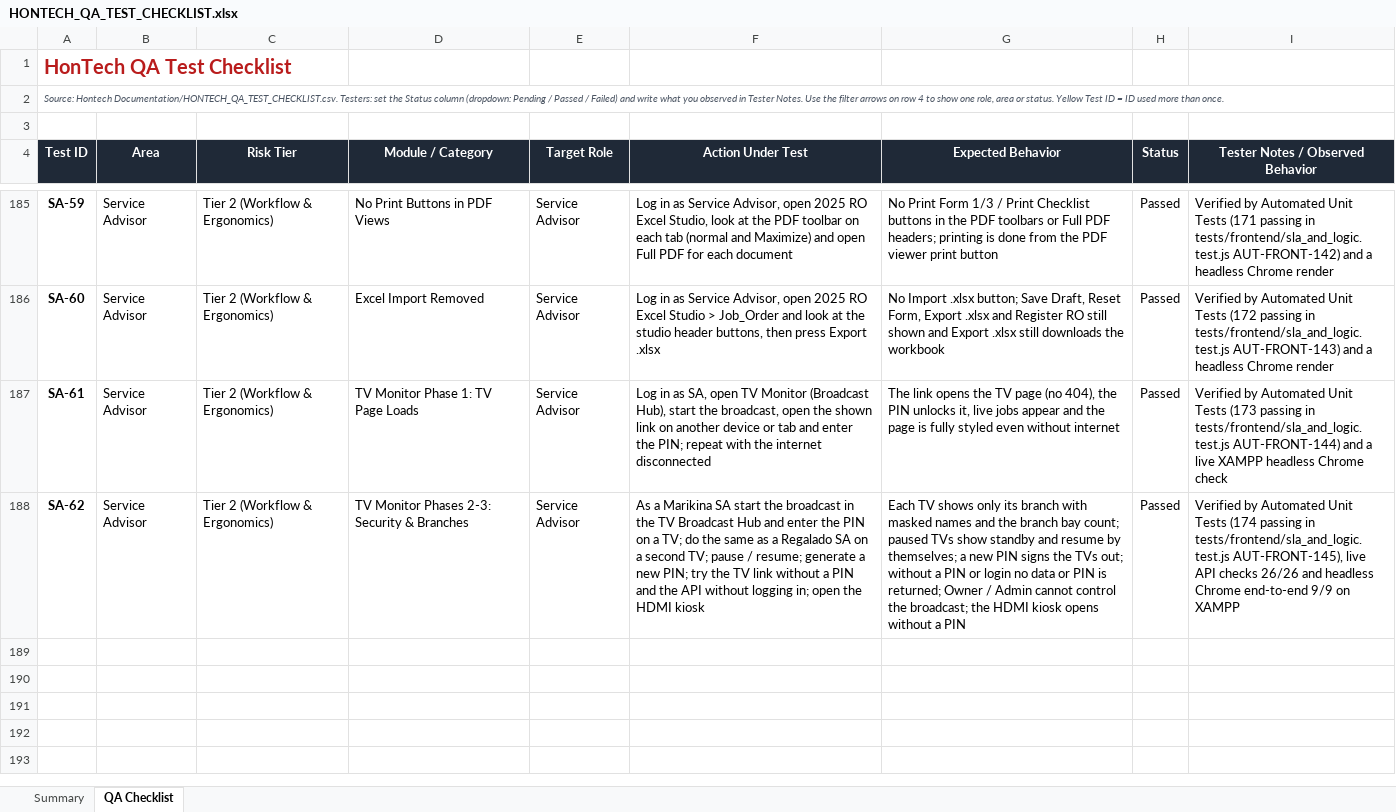
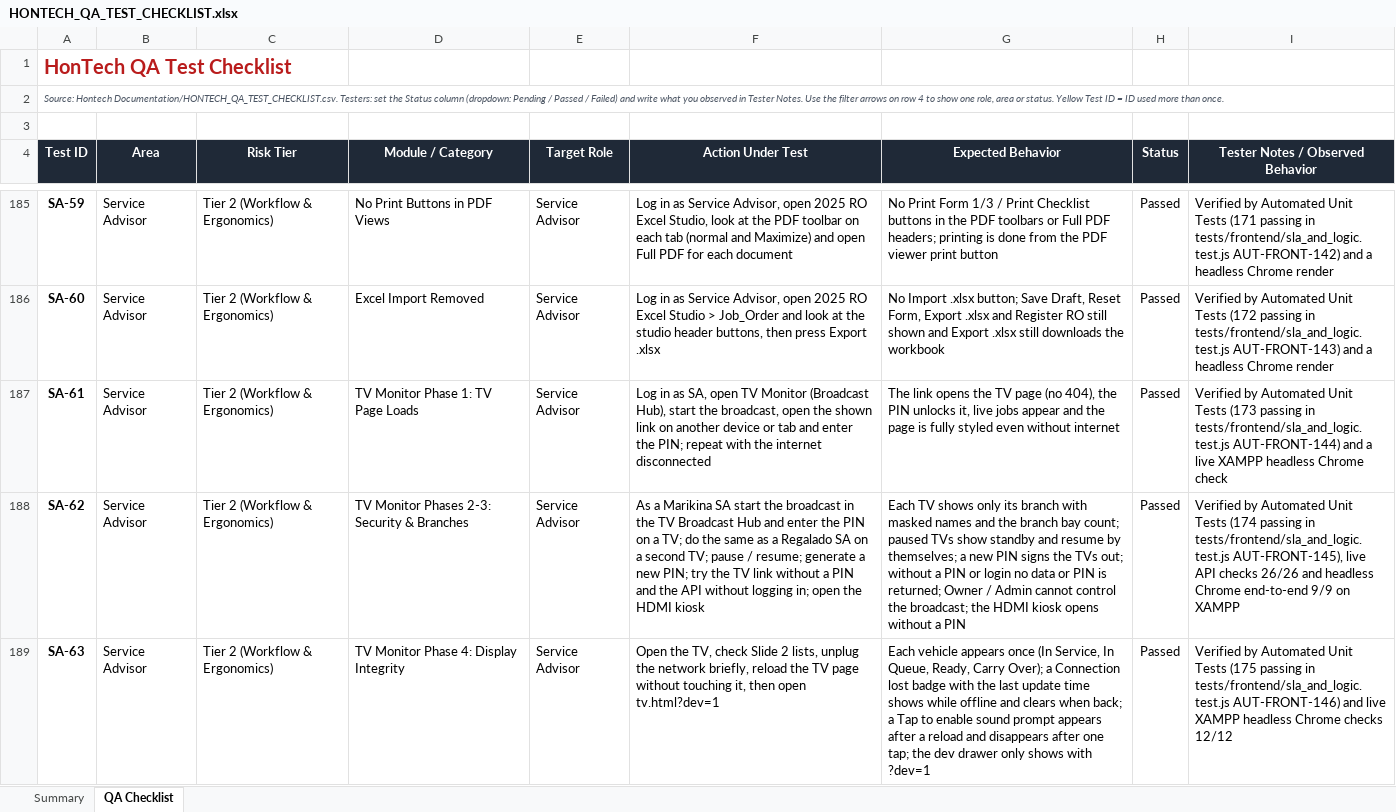
Before and after one commit to Justin-stack101/Hontech_Main_Active_Development_PHP_SQL, an Excel workbook: Hontech Documentation/HONTECH_QA_TEST_CHECKLIST.xlsx, sheet QA Checklist, drawn as a sheet; only a part is shown, gaps mark what is left out; values as stored, in another font and other column widths than the file's, no borders; conditional formats not drawn; the diff names each change by its address in the sheet, - before the commit and + after, or states it on an @@ line.

```diff
--- a/Hontech Documentation/HONTECH_QA_TEST_CHECKLIST.xlsx (sheet QA Checklist)
+++ b/Hontech Documentation/HONTECH_QA_TEST_CHECKLIST.xlsx (sheet QA Checklist)
+row 189: SA-63 | Service Advisor | Tier 2 (Workflow & Ergonomics) | TV Monitor Phase 4: Display Integrity | Service Advisor | Open the TV, check Slide 2 lists, unplug the network briefly, reload the TV page without touching it, then open tv.html?dev=1 | Each vehicle appears once (In Service, In Queue, Ready, Carry Over); a Connection lost badge with the last update time shows while offline and clears when back; a Tap to enable sound prompt appears after a reload and disappears after one tap; the dev drawer only shows with ?dev=1 | Passed | Verified by Automated Unit Tests (175 passing in tests/frontend/sla_and_logic.test.js AUT-FRONT-146) and live XAMPP headless Chrome checks 12/12
```
Also changed, not shown: sheet Summary, 6 other files.
